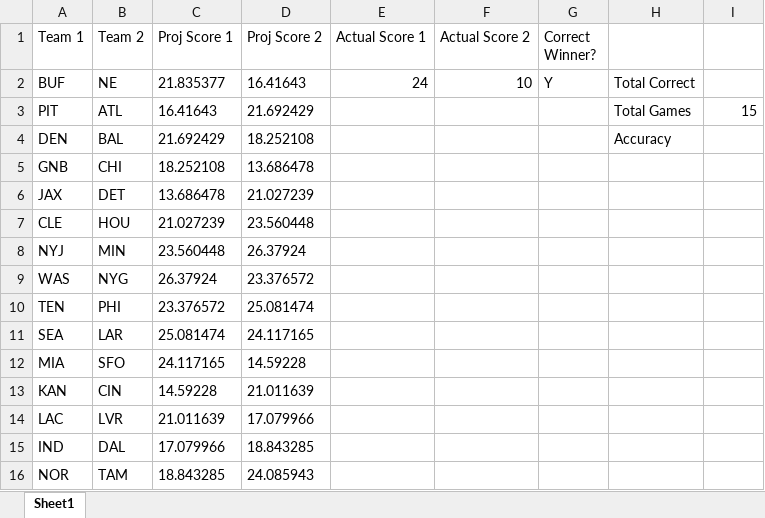
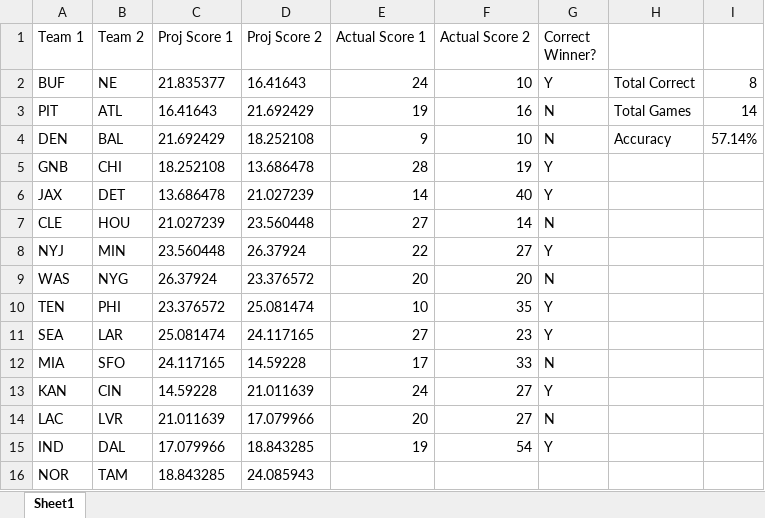
Before and after one commit to thejoshuahernandez/ECS-171-Group-Project, an Excel workbook: Model Predictions.xlsx, sheet Sheet1, drawn as a sheet; values as stored, in another font and other column widths than the file's, no borders; charts and pictures not drawn; the diff names each change by its address in the sheet, - before the commit and + after, or states it on an @@ line.

Commit message:
Add files via upload

```diff
--- a/Model Predictions.xlsx (sheet Sheet1)
+++ b/Model Predictions.xlsx (sheet Sheet1)
-I2: (empty)
+I2: 8
-E3 (Actual Score 1): (empty)
+E3 (Actual Score 1): 19
-F3 (Actual Score 2): (empty)
+F3 (Actual Score 2): 16
-G3:G4 (Correct Winner?): (empty)
+G3:G4 (Correct Winner?): N
-I3: 15
+I3: 14
-E4 (Actual Score 1): (empty)
+E4 (Actual Score 1): 9
-F4 (Actual Score 2): (empty)
+F4 (Actual Score 2): 10
-I4: (empty)
+I4: 57.14%
-E5 (Actual Score 1): (empty)
+E5 (Actual Score 1): 28
-F5 (Actual Score 2): (empty)
+F5 (Actual Score 2): 19
-G5:G6 (Correct Winner?): (empty)
+G5:G6 (Correct Winner?): Y
-E6 (Actual Score 1): (empty)
+E6 (Actual Score 1): 14
-F6 (Actual Score 2): (empty)
+F6 (Actual Score 2): 40
-E7 (Actual Score 1): (empty)
+E7 (Actual Score 1): 27
-F7 (Actual Score 2): (empty)
+F7 (Actual Score 2): 14
-G7 (Correct Winner?): (empty)
+G7 (Correct Winner?): N
-E8 (Actual Score 1): (empty)
+E8 (Actual Score 1): 22
-F8 (Actual Score 2): (empty)
+F8 (Actual Score 2): 27
-G8 (Correct Winner?): (empty)
+G8 (Correct Winner?): Y
-E9 (Actual Score 1): (empty)
+E9 (Actual Score 1): 20
-F9 (Actual Score 2): (empty)
+F9 (Actual Score 2): 20
-G9 (Correct Winner?): (empty)
+G9 (Correct Winner?): N
-E10 (Actual Score 1): (empty)
+E10 (Actual Score 1): 10
-F10 (Actual Score 2): (empty)
+F10 (Actual Score 2): 35
-G10:G11 (Correct Winner?): (empty)
+G10:G11 (Correct Winner?): Y
-E11 (Actual Score 1): (empty)
+E11 (Actual Score 1): 27
-F11 (Actual Score 2): (empty)
+F11 (Actual Score 2): 23
-E12 (Actual Score 1): (empty)
+E12 (Actual Score 1): 17
-F12 (Actual Score 2): (empty)
+F12 (Actual Score 2): 33
-G12 (Correct Winner?): (empty)
+G12 (Correct Winner?): N
-E13 (Actual Score 1): (empty)
+E13 (Actual Score 1): 24
-F13:F14 (Actual Score 2): (empty)
+F13:F14 (Actual Score 2): 27
-G13 (Correct Winner?): (empty)
+G13 (Correct Winner?): Y
-E14 (Actual Score 1): (empty)
+E14 (Actual Score 1): 20
-G14 (Correct Winner?): (empty)
+G14 (Correct Winner?): N
-E15 (Actual Score 1): (empty)
+E15 (Actual Score 1): 19
-F15 (Actual Score 2): (empty)
+F15 (Actual Score 2): 54
-G15 (Correct Winner?): (empty)
+G15 (Correct Winner?): Y
```
Also changed, not shown: charts or pictures.
